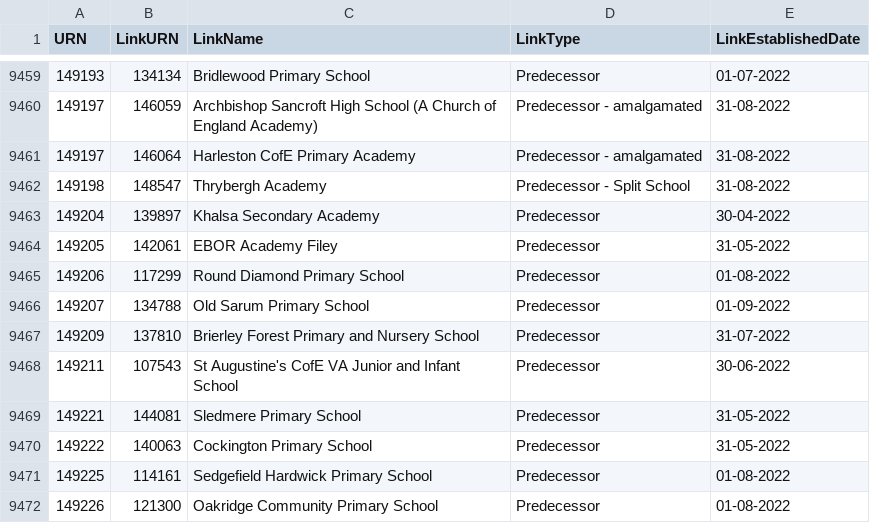
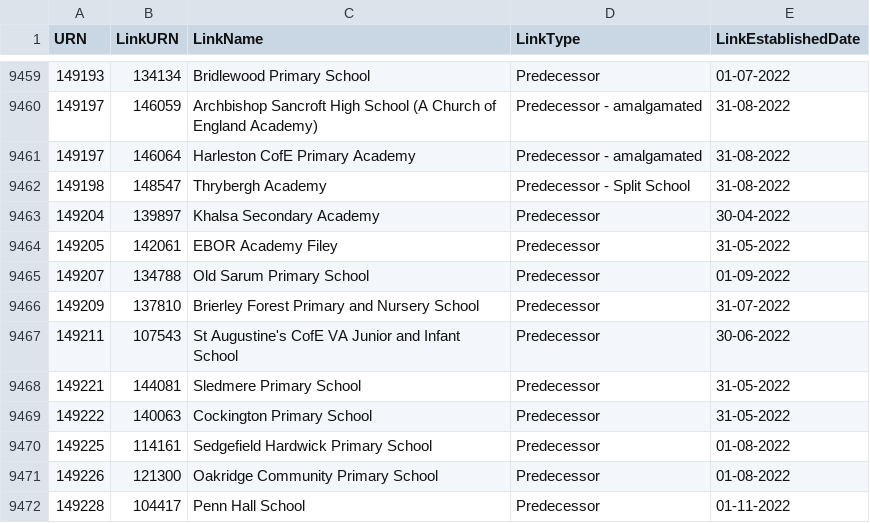
Before and after one commit to aircury/public-uk-education-data, a CSV file: edubase/academies-and-free-schools/links_edubaseallacademiesandfree.csv, drawn as a sheet; only a part is shown, gaps mark what is left out; the shorter side is filled out with more unchanged rows; the diff names each change by its address in the sheet, - before the commit and + after, or states it on an @@ line.

Commit message:
[Cron] Updated Edubase

```diff
--- a/edubase/academies-and-free-schools/links_edubaseallacademiesandfree.csv
+++ b/edubase/academies-and-free-schools/links_edubaseallacademiesandfree.csv
-row 9465: 149206 | 117299 | Round Diamond Primary School | Predecessor | 01-08-2022
```
Also changed, not shown: edubase/state-funded/links_edubaseallstatefunded.csv, 5 other files.
